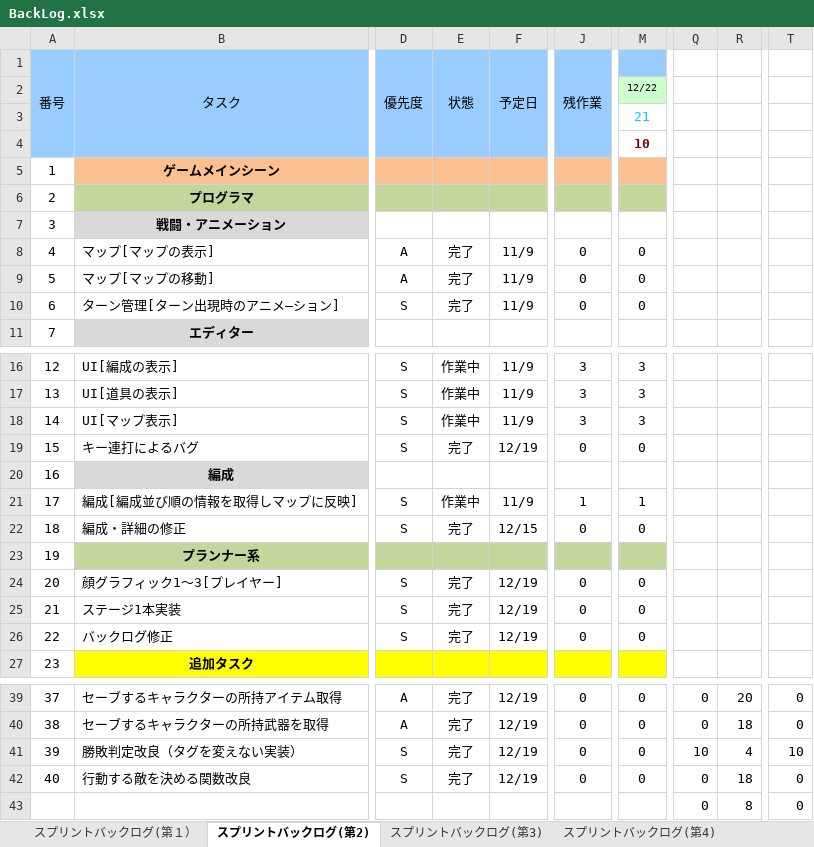
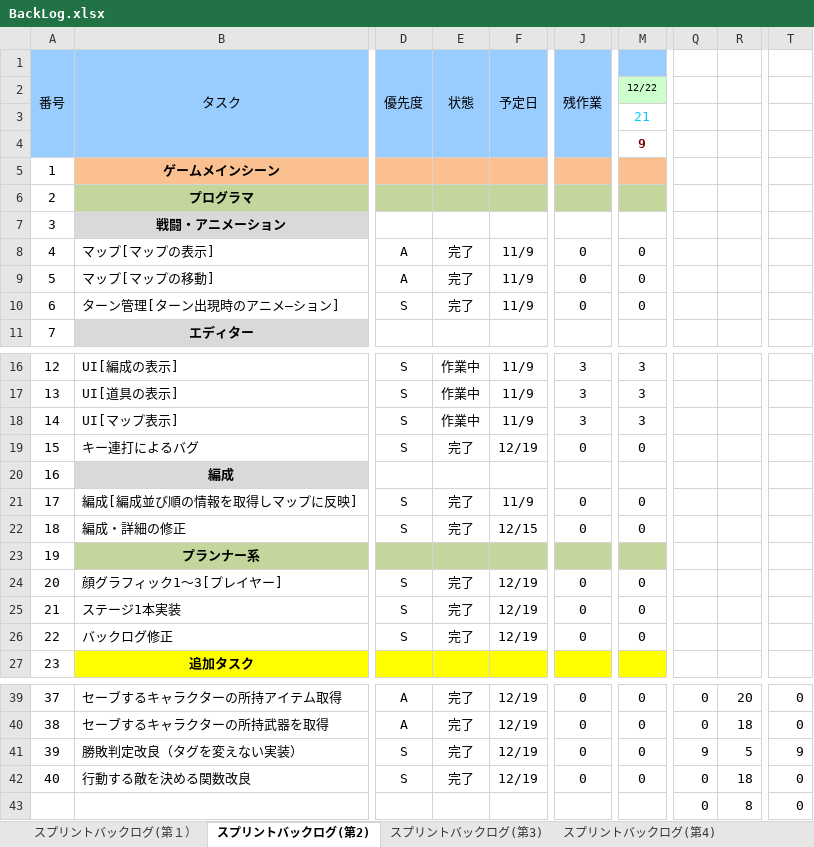
Before and after one commit to TaigaMizunuma/FreewheelExciter, an Excel workbook: Godlibrary/BackLog.xlsx, sheet スプリントバックログ(第2), drawn as a sheet; only a part is shown, gaps mark what is left out; values as stored, in another font and other column widths than the file's, no borders; charts and pictures and conditional formats not drawn; the diff names each change by its address in the sheet, - before the commit and + after, or states it on an @@ line.

```diff
--- a/Godlibrary/BackLog.xlsx (sheet スプリントバックログ(第2))
+++ b/Godlibrary/BackLog.xlsx (sheet スプリントバックログ(第2))
-M4: 10
+M4: 9
-E21 (状態): 作業中
+E21 (状態): 完了
-J21 (残作業): 1
+J21 (残作業): 0
-M21: 1
+M21: 0
-Q41: 10
+Q41: 9
-R41: 4
+R41: 5
-T41: 10
+T41: 9
```
Also changed, not shown: sheet スプリントバックログ(第4), sheet スプリントバックログ(第3), formulas that keep their value.
